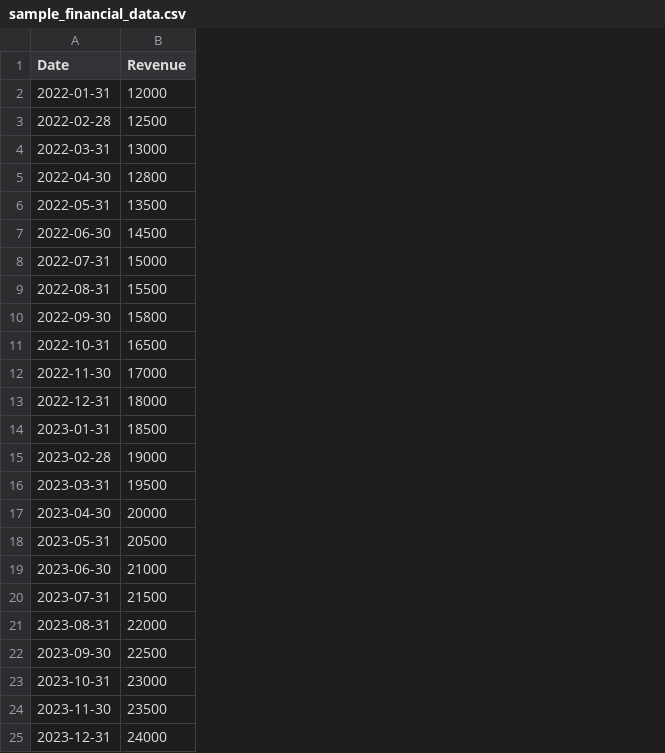
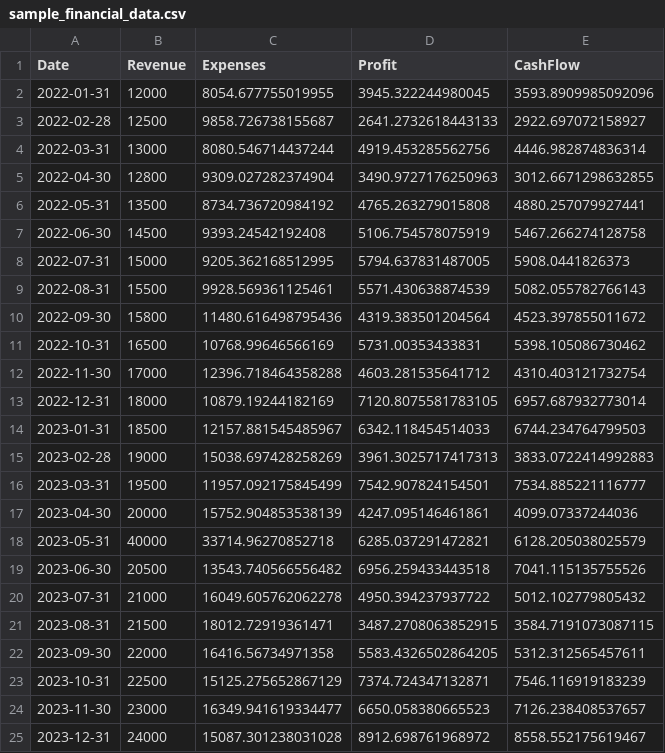
Before and after one commit to Sleeksofficial/business-financial-kpi-predictive-dashboard, a CSV file: sample_financial_data.csv, drawn as a sheet; the diff names each change by its address in the sheet, - before the commit and + after, or states it on an @@ line.

Commit message:
Add files via upload

```diff
--- a/sample_financial_data.csv
+++ b/sample_financial_data.csv
+column C (Expenses), rows 2-25: 8054.677755019955 | 9858.726738155687 | 8080.546714437244 | 9309.027282374904 | 8734.736720984192 | 9393.24542192408 | 9205.362168512995 | 9928.569361125461 | 11480.616498795436 | 10768.99646566169 | 12396.718464358288 | 10879.19244182169 | 12157.881545485967 | 15038.697428258269 | 11957.092175845499 | 15752.904853538139 | 33714.96270852718 | 13543.740566556482 | 16049.605762062278 | 18012.72919361471 | 16416.56734971358 | 15125.275652867129 | 16349.941619334477 | 15087.301238031028
+column D (Profit), rows 2-25: 3945.322244980045 | 2641.2732618443133 | 4919.453285562756 | 3490.9727176250963 | 4765.263279015808 | 5106.754578075919 | 5794.637831487005 | 5571.430638874539 | 4319.383501204564 | 5731.00353433831 | 4603.281535641712 | 7120.8075581783105 | 6342.118454514033 | 3961.3025717417313 | 7542.907824154501 | 4247.095146461861 | 6285.037291472821 | 6956.259433443518 | 4950.394237937722 | 3487.2708063852915 | 5583.4326502864205 | 7374.724347132871 | 6650.058380665523 | 8912.698761968972
+column E (CashFlow), rows 2-25: 3593.8909985092096 | 2922.697072158927 | 4446.982874836314 | 3012.6671298632855 | 4880.257079927441 | 5467.266274128758 | 5908.0441826373 | 5082.055782766143 | 4523.397855011672 | 5398.105086730462 | 4310.403121732754 | 6957.687932773014 | 6744.234764799503 | 3833.0722414992883 | 7534.885221116777 | 4099.07337244036 | 6128.205038025579 | 7041.115135755526 | 5012.102779805432 | 3584.7191073087115 | 5312.312565457611 | 7546.116919183239 | 7126.238408537657 | 8558.552175619467
-B18 (Revenue): 20500
+B18 (Revenue): 40000
-B19 (Revenue): 21000
+B19 (Revenue): 20500
-B20 (Revenue): 21500
+B20 (Revenue): 21000
-B21 (Revenue): 22000
+B21 (Revenue): 21500
-B22 (Revenue): 22500
+B22 (Revenue): 22000
-B23 (Revenue): 23000
+B23 (Revenue): 22500
-B24 (Revenue): 23500
+B24 (Revenue): 23000
```
